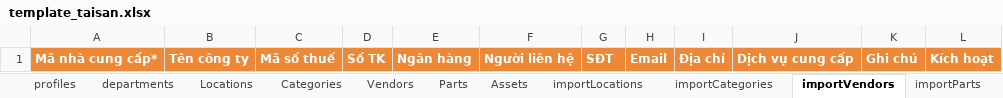
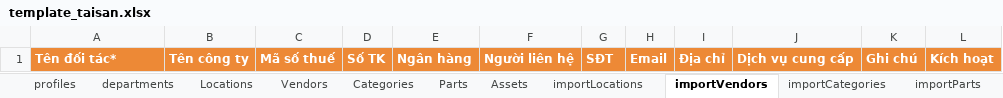
Before and after one commit to longnd2711/emm, an Excel workbook: template_taisan.xlsx, sheet importVendors, drawn as a sheet; values as stored, in another font and other column widths than the file's, no borders; the diff names each change by its address in the sheet, - before the commit and + after, or states it on an @@ line.

```diff
--- a/template_taisan.xlsx (sheet importVendors)
+++ b/template_taisan.xlsx (sheet importVendors)
@@ sheet tab order changed: profiles | departments | Locations | Vendors | Categories | Parts | Assets | importLocations | importVendors | importCategories | importParts @@
-A1: Mã nhà cung cấp*
+A1: Tên đối tác*
```
Also changed, not shown: sheet Locations, sheet Assets, sheet importAssets, sheet Categories, sheet importCategories, sheet Vendors, 7 other files.
